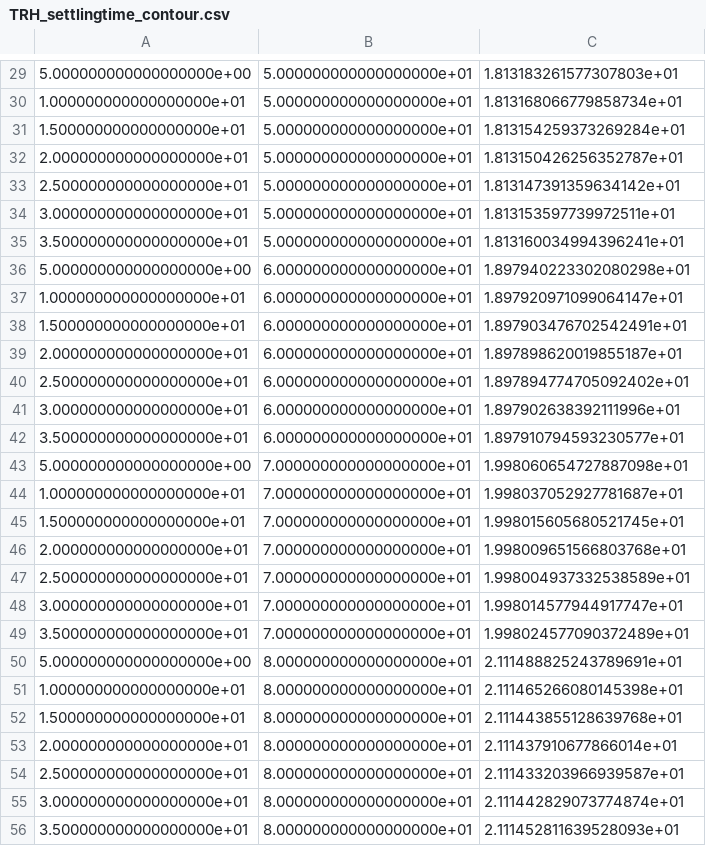
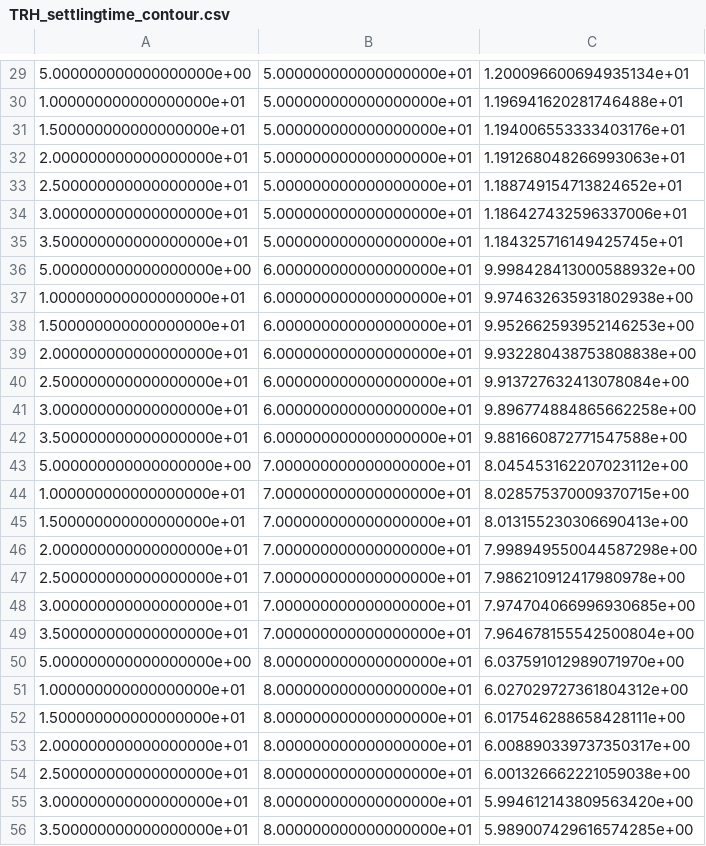
Before and after one commit to alanonca/evaptransmission, a CSV file: TRH_settlingtime_contour.csv, drawn as a sheet; only a part is shown, gaps mark what is left out; the diff covers the shown part only.

```diff
--- a/TRH_settlingtime_contour.csv
+++ b/TRH_settlingtime_contour.csv
@@ -29,28 +29,28 @@
-5.000000000000000000e+00,5.000000000000000000e+01,1.813183261577307803e+01
-1.000000000000000000e+01,5.000000000000000000e+01,1.813168066779858734e+01
-1.500000000000000000e+01,5.000000000000000000e+01,1.813154259373269284e+01
-2.000000000000000000e+01,5.000000000000000000e+01,1.813150426256352787e+01
-2.500000000000000000e+01,5.000000000000000000e+01,1.813147391359634142e+01
-3.000000000000000000e+01,5.000000000000000000e+01,1.813153597739972511e+01
-3.500000000000000000e+01,5.000000000000000000e+01,1.813160034994396241e+01
-5.000000000000000000e+00,6.000000000000000000e+01,1.897940223302080298e+01
-1.000000000000000000e+01,6.000000000000000000e+01,1.897920971099064147e+01
-1.500000000000000000e+01,6.000000000000000000e+01,1.897903476702542491e+01
-2.000000000000000000e+01,6.000000000000000000e+01,1.897898620019855187e+01
-2.500000000000000000e+01,6.000000000000000000e+01,1.897894774705092402e+01
-3.000000000000000000e+01,6.000000000000000000e+01,1.897902638392111996e+01
-3.500000000000000000e+01,6.000000000000000000e+01,1.897910794593230577e+01
-5.000000000000000000e+00,7.000000000000000000e+01,1.998060654727887098e+01
-1.000000000000000000e+01,7.000000000000000000e+01,1.998037052927781687e+01
-1.500000000000000000e+01,7.000000000000000000e+01,1.998015605680521745e+01
-2.000000000000000000e+01,7.000000000000000000e+01,1.998009651566803768e+01
-2.500000000000000000e+01,7.000000000000000000e+01,1.998004937332538589e+01
-3.000000000000000000e+01,7.000000000000000000e+01,1.998014577944917747e+01
-3.500000000000000000e+01,7.000000000000000000e+01,1.998024577090372489e+01
-5.000000000000000000e+00,8.000000000000000000e+01,2.111488825243789691e+01
-1.000000000000000000e+01,8.000000000000000000e+01,2.111465266080145398e+01
-1.500000000000000000e+01,8.000000000000000000e+01,2.111443855128639768e+01
-2.000000000000000000e+01,8.000000000000000000e+01,2.111437910677866014e+01
-2.500000000000000000e+01,8.000000000000000000e+01,2.111433203966939587e+01
-3.000000000000000000e+01,8.000000000000000000e+01,2.111442829073774874e+01
-3.500000000000000000e+01,8.000000000000000000e+01,2.111452811639528093e+01
+5.000000000000000000e+00,5.000000000000000000e+01,1.200096600694935134e+01
+1.000000000000000000e+01,5.000000000000000000e+01,1.196941620281746488e+01
+1.500000000000000000e+01,5.000000000000000000e+01,1.194006553333403176e+01
+2.000000000000000000e+01,5.000000000000000000e+01,1.191268048266993063e+01
+2.500000000000000000e+01,5.000000000000000000e+01,1.188749154713824652e+01
+3.000000000000000000e+01,5.000000000000000000e+01,1.186427432596337006e+01
+3.500000000000000000e+01,5.000000000000000000e+01,1.184325716149425745e+01
+5.000000000000000000e+00,6.000000000000000000e+01,9.998428413000588932e+00
+1.000000000000000000e+01,6.000000000000000000e+01,9.974632635931802938e+00
+1.500000000000000000e+01,6.000000000000000000e+01,9.952662593952146253e+00
+2.000000000000000000e+01,6.000000000000000000e+01,9.932280438753808838e+00
+2.500000000000000000e+01,6.000000000000000000e+01,9.913727632413078084e+00
+3.000000000000000000e+01,6.000000000000000000e+01,9.896774884865662258e+00
+3.500000000000000000e+01,6.000000000000000000e+01,9.881660872771547588e+00
+5.000000000000000000e+00,7.000000000000000000e+01,8.045453162207023112e+00
+1.000000000000000000e+01,7.000000000000000000e+01,8.028575370009370715e+00
+1.500000000000000000e+01,7.000000000000000000e+01,8.013155230306690413e+00
+2.000000000000000000e+01,7.000000000000000000e+01,7.998949550044587298e+00
+2.500000000000000000e+01,7.000000000000000000e+01,7.986210912417980978e+00
+3.000000000000000000e+01,7.000000000000000000e+01,7.974704066996930685e+00
+3.500000000000000000e+01,7.000000000000000000e+01,7.964678155542500804e+00
+5.000000000000000000e+00,8.000000000000000000e+01,6.037591012989071970e+00
+1.000000000000000000e+01,8.000000000000000000e+01,6.027029727361804312e+00
+1.500000000000000000e+01,8.000000000000000000e+01,6.017546288658428111e+00
+2.000000000000000000e+01,8.000000000000000000e+01,6.008890339737350317e+00
+2.500000000000000000e+01,8.000000000000000000e+01,6.001326662221059038e+00
+3.000000000000000000e+01,8.000000000000000000e+01,5.994612143809563420e+00
+3.500000000000000000e+01,8.000000000000000000e+01,5.989007429616574285e+00
```
Also changed, not shown: 42 edited cells elsewhere in this file, 1 other file.
